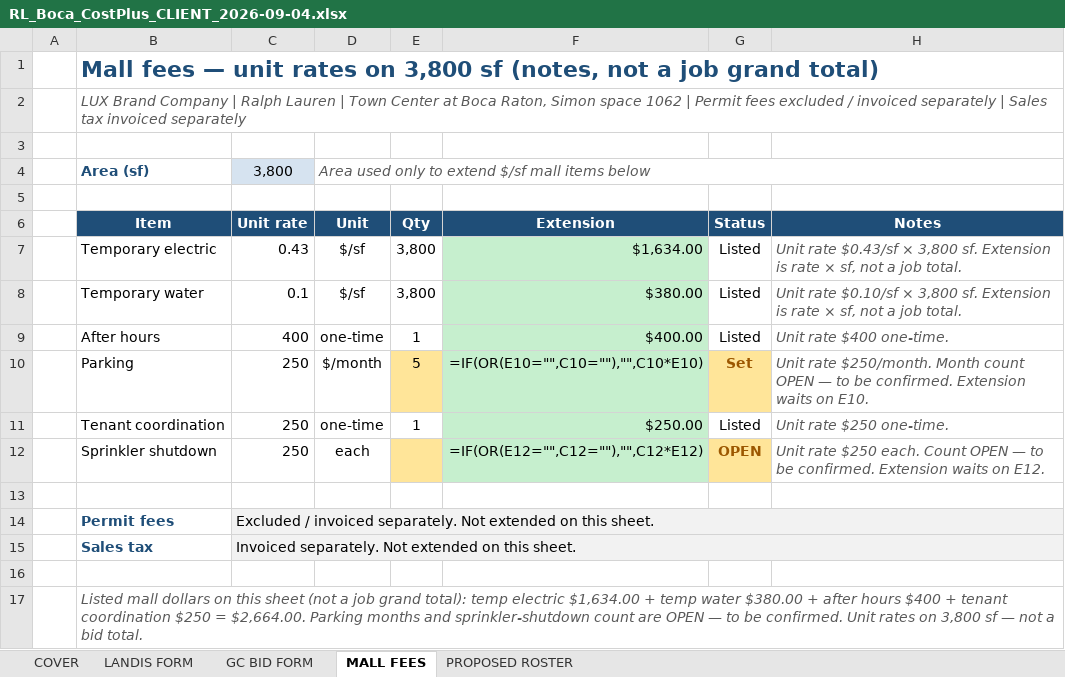
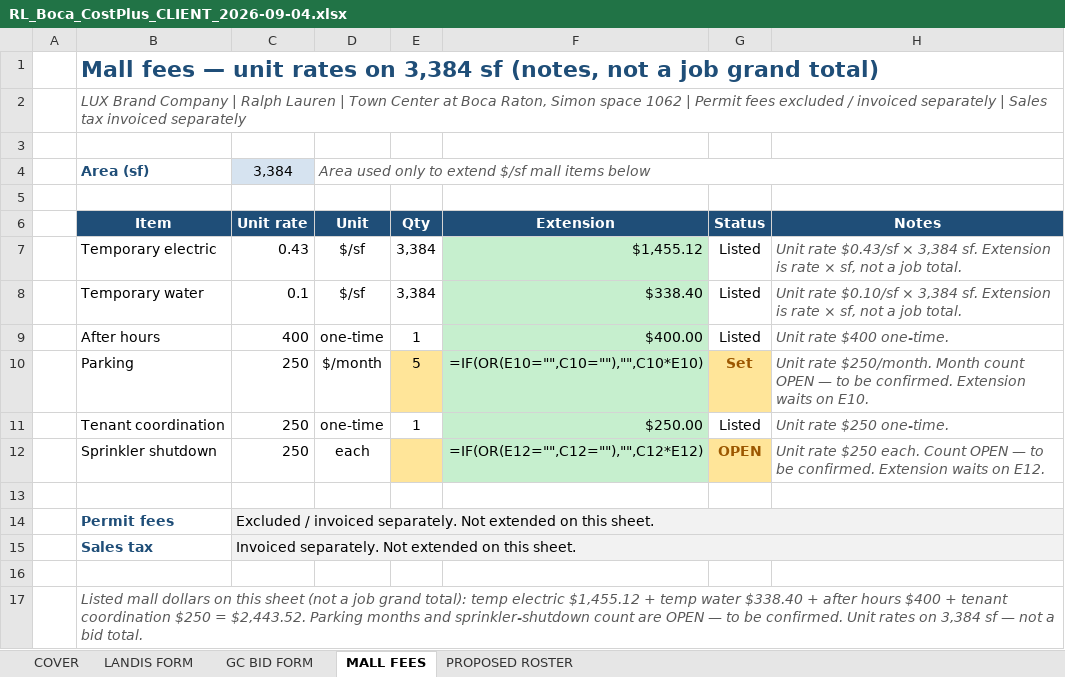
Before and after one commit to lucasoffice/lux-brand-site, an Excel workbook: ralph-lauren/boca/RL_Boca_CostPlus_CLIENT_2026-09-04.xlsx, sheet MALL FEES, drawn as a sheet; values as stored, in another font and other column widths than the file's, no borders; formulas without a stored value are shown as written; the diff names each change by its address in the sheet, - before the commit and + after, or states it on an @@ line.

```diff
--- a/ralph-lauren/boca/RL_Boca_CostPlus_CLIENT_2026-09-04.xlsx (sheet MALL FEES)
+++ b/ralph-lauren/boca/RL_Boca_CostPlus_CLIENT_2026-09-04.xlsx (sheet MALL FEES)
-B1 (Item): …rates on 3,800 sf (notes,…
+B1 (Item): …rates on 3,384 sf (notes,…
-C4 (Unit rate): 3,800
+C4 (Unit rate): 3,384
-E7:E8 (Qty): 3,800
+E7:E8 (Qty): 3,384
-F7 (Extension): $1,634.00
+F7 (Extension): $1,455.12
-H7 (Notes): …$0.43/sf × 3,800 sf. Extension…
+H7 (Notes): …$0.43/sf × 3,384 sf. Extension…
-F8 (Extension): $380.00
+F8 (Extension): $338.40
-H8 (Notes): …$0.10/sf × 3,800 sf. Extension…
+H8 (Notes): …$0.10/sf × 3,384 sf. Extension…
-B17 (Item): …temp electric $1,634.00 + temp water $380.00 + after hours $400 + tenant coordination $250 = $2,664.00. Parking months and sprinkler-shutdown count are OPEN — to be confirmed. Unit rates on 3,800 sf —…
+B17 (Item): …temp electric $1,455.12 + temp water $338.40 + after hours $400 + tenant coordination $250 = $2,443.52. Parking months and sprinkler-shutdown count are OPEN — to be confirmed. Unit rates on 3,384 sf —…
```
Also changed, not shown: sheet COVER, sheet LANDIS FORM, sheet GC BID FORM, 1 other file.
